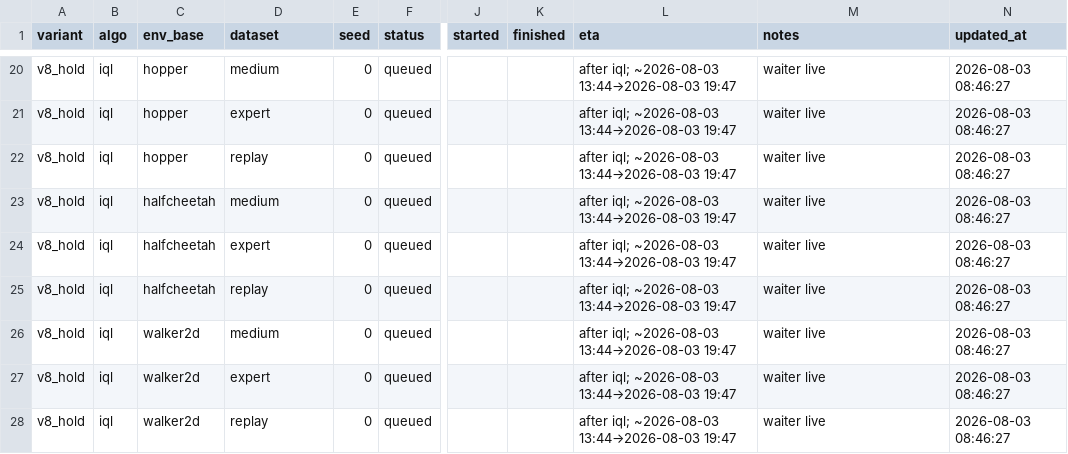
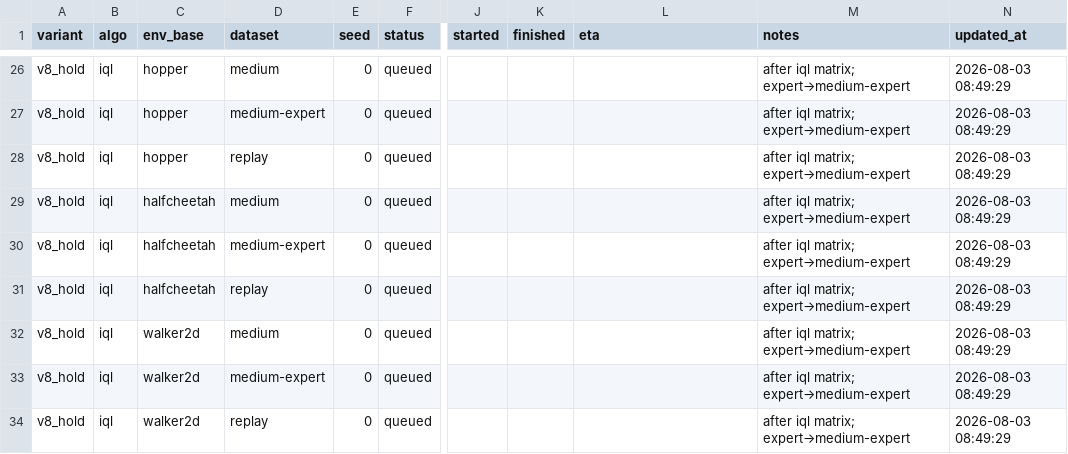
Before and after one commit to seonvin0319/CAPO, a CSV file: host/offrl.csv, drawn as a sheet; only a part is shown, gaps mark what is left out; addresses are those after the commit; the diff covers the shown part only; the diff names each change by its address in the sheet, - before the commit and + after, or states it on an @@ line.

Commit message:
host(offrl): switch IQL queue from expert to medium-expert
Finish the live baseline hopper-expert cell, cancel further expert cells, then relaunch matrix with medium-expert.

```diff
--- a/host/offrl.csv
+++ b/host/offrl.csv
-L26:L34 (eta): after iql; ~2026-08-03 13:44→2026-08-03 19:47
+L26:L34 (eta): (empty)
-M26:M34 (notes): waiter live
+M26:M34 (notes): after iql matrix; expert→medium-expert
-N26:N34 (updated_at): 2026-08-03 08:46:27
+N26:N34 (updated_at): 2026-08-03 08:49:29
-D27 (dataset): expert
+D27 (dataset): medium-expert
-D30 (dataset): expert
+D30 (dataset): medium-expert
-D33 (dataset): expert
+D33 (dataset): medium-expert
```
Also changed, not shown: 6 added rows and 39 edited cells elsewhere in this file, 3 other files.
